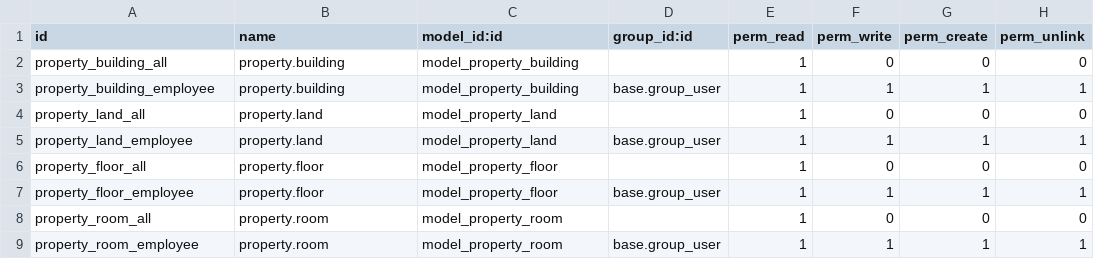
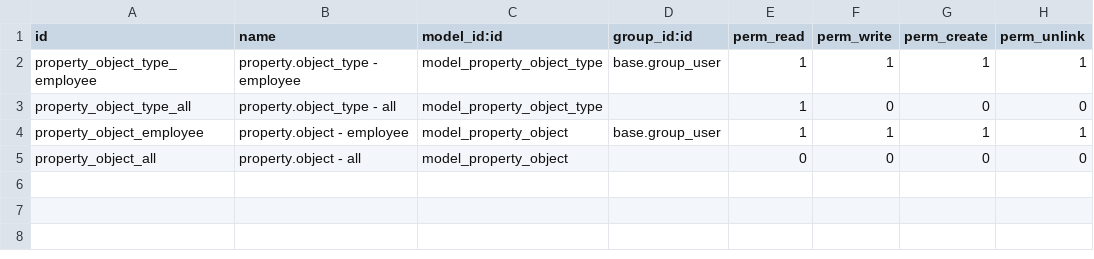
Before and after one commit to open-synergy/opnsynid-property, a CSV file: property_base/security/ir.model.access.csv, drawn as a sheet.

Commit message:
[8.0.2.0.0] property_base

```diff
--- a/property_base/security/ir.model.access.csv
+++ b/property_base/security/ir.model.access.csv
@@ -1,9 +1,5 @@
 id,name,model_id:id,group_id:id,perm_read,perm_write,perm_create,perm_unlink
-property_building_all,property.building,model_property_building,,1,0,0,0
-property_building_employee,property.building,model_property_building,base.group_user,1,1,1,1
-property_land_all,property.land,model_property_land,,1,0,0,0
-property_land_employee,property.land,model_property_land,base.group_user,1,1,1,1
-property_floor_all,property.floor,model_property_floor,,1,0,0,0
-property_floor_employee,property.floor,model_property_floor,base.group_user,1,1,1,1
-property_room_all,property.room,model_property_room,,1,0,0,0
-property_room_employee,property.room,model_property_room,base.group_user,1,1,1,1
+property_object_type_employee,property.object_type - employee,model_property_object_type,base.group_user,1,1,1,1
+property_object_type_all,property.object_type - all,model_property_object_type,,1,0,0,0
+property_object_employee,property.object - employee,model_property_object,base.group_user,1,1,1,1
+property_object_all,property.object - all,model_property_object,,0,0,0,0
```
Also changed, not shown: 13 other files.
